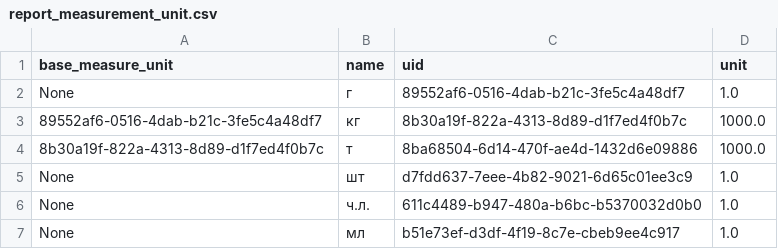
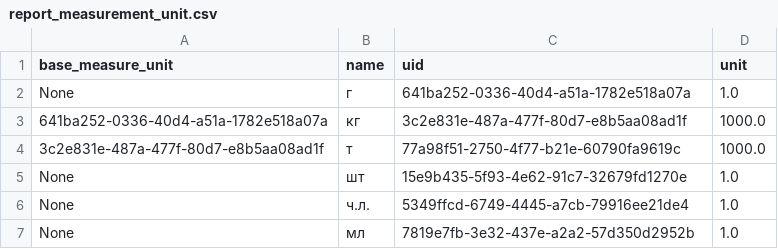
Before and after one commit to vladnov138/business_system, a CSV file: reports/report_measurement_unit.csv, drawn as a sheet.

```diff
--- a/reports/report_measurement_unit.csv
+++ b/reports/report_measurement_unit.csv
@@ -1,7 +1,7 @@
 base_measure_unit;name;uid;unit;
-None;г;89552af6-0516-4dab-b21c-3fe5c4a48df7;1.0;
-89552af6-0516-4dab-b21c-3fe5c4a48df7;кг;8b30a19f-822a-4313-8d89-d1f7ed4f0b7c;1000.0;
-8b30a19f-822a-4313-8d89-d1f7ed4f0b7c;т;8ba68504-6d14-470f-ae4d-1432d6e09886;1000.0;
-None;шт;d7fdd637-7eee-4b82-9021-6d65c01ee3c9;1.0;
-None;ч.л.;611c4489-b947-480a-b6bc-b5370032d0b0;1.0;
-None;мл;b51e73ef-d3df-4f19-8c7e-cbeb9ee4c917;1.0;
+None;г;641ba252-0336-40d4-a51a-1782e518a07a;1.0;
+641ba252-0336-40d4-a51a-1782e518a07a;кг;3c2e831e-487a-477f-80d7-e8b5aa08ad1f;1000.0;
+3c2e831e-487a-477f-80d7-e8b5aa08ad1f;т;77a98f51-2750-4f77-b21e-60790fa9619c;1000.0;
+None;шт;15e9b435-5f93-4e62-91c7-32679fd1270e;1.0;
+None;ч.л.;5349ffcd-6749-4445-a7cb-79916ee21de4;1.0;
+None;мл;7819e7fb-3e32-437e-a2a2-57d350d2952b;1.0;
```
Also changed, not shown: reports/report_nomenclature.csv, 13 other files.
